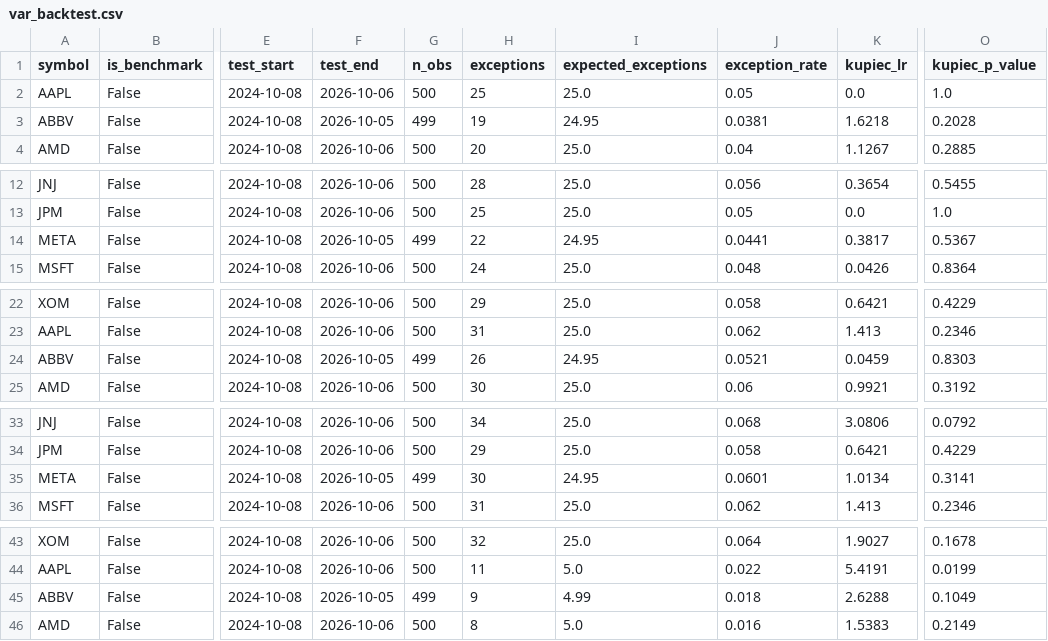
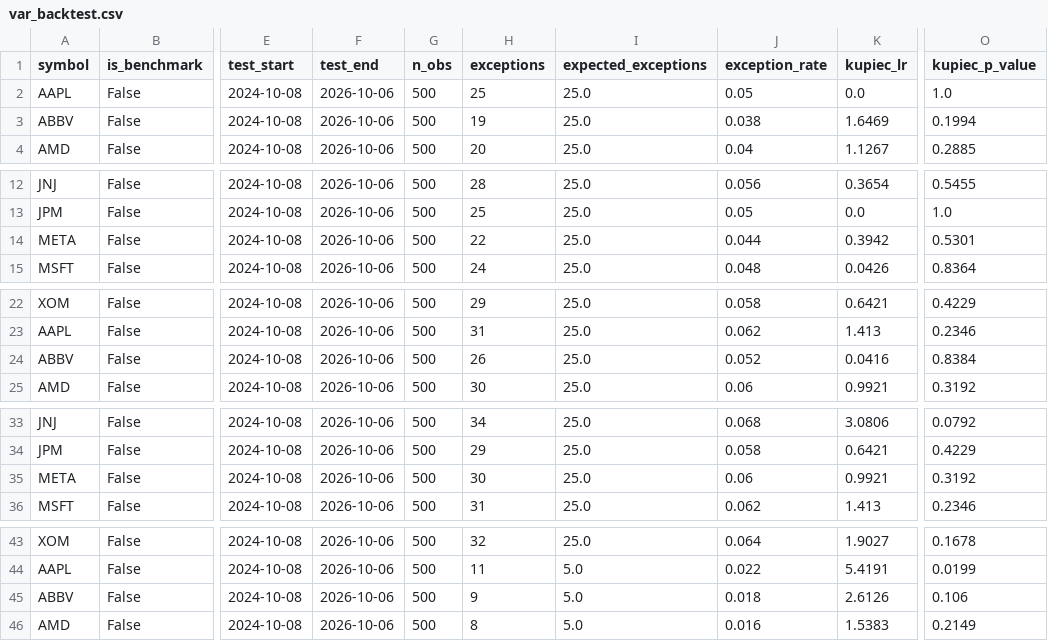
Before and after one commit to aliL2000/portfolio-risk-analytics, a CSV file: var_backtest.csv, drawn as a sheet; only a part is shown, gaps mark what is left out; the diff covers the shown part only; the diff names each change by its address in the sheet, - before the commit and + after, or states it on an @@ line.

```diff
--- a/var_backtest.csv
+++ b/var_backtest.csv
-F3 (test_end): 2026-10-05
+F3 (test_end): 2026-10-06
-G3 (n_obs): 499
+G3 (n_obs): 500
-I3 (expected_exceptions): 24.95
+I3 (expected_exceptions): 25.0
-J3 (exception_rate): 0.0381
+J3 (exception_rate): 0.038
-K3 (kupiec_lr): 1.6218
+K3 (kupiec_lr): 1.6469
-O3 (kupiec_p_value): 0.2028
+O3 (kupiec_p_value): 0.1994
-F14 (test_end): 2026-10-05
+F14 (test_end): 2026-10-06
-G14 (n_obs): 499
+G14 (n_obs): 500
-I14 (expected_exceptions): 24.95
+I14 (expected_exceptions): 25.0
-J14 (exception_rate): 0.0441
+J14 (exception_rate): 0.044
-K14 (kupiec_lr): 0.3817
+K14 (kupiec_lr): 0.3942
-O14 (kupiec_p_value): 0.5367
+O14 (kupiec_p_value): 0.5301
-F24 (test_end): 2026-10-05
+F24 (test_end): 2026-10-06
-G24 (n_obs): 499
+G24 (n_obs): 500
-I24 (expected_exceptions): 24.95
+I24 (expected_exceptions): 25.0
-J24 (exception_rate): 0.0521
+J24 (exception_rate): 0.052
-K24 (kupiec_lr): 0.0459
+K24 (kupiec_lr): 0.0416
-O24 (kupiec_p_value): 0.8303
+O24 (kupiec_p_value): 0.8384
-F35 (test_end): 2026-10-05
+F35 (test_end): 2026-10-06
-G35 (n_obs): 499
+G35 (n_obs): 500
-I35 (expected_exceptions): 24.95
+I35 (expected_exceptions): 25.0
-J35 (exception_rate): 0.0601
+J35 (exception_rate): 0.06
-K35 (kupiec_lr): 1.0134
+K35 (kupiec_lr): 0.9921
-O35 (kupiec_p_value): 0.3141
+O35 (kupiec_p_value): 0.3192
-F45 (test_end): 2026-10-05
+F45 (test_end): 2026-10-06
-G45 (n_obs): 499
+G45 (n_obs): 500
-I45 (expected_exceptions): 4.99
+I45 (expected_exceptions): 5.0
-K45 (kupiec_lr): 2.6288
+K45 (kupiec_lr): 2.6126
-O45 (kupiec_p_value): 0.1049
+O45 (kupiec_p_value): 0.106
```
Also changed, not shown: 15 edited cells elsewhere in this file, data_summary.csv, 5 other files.
